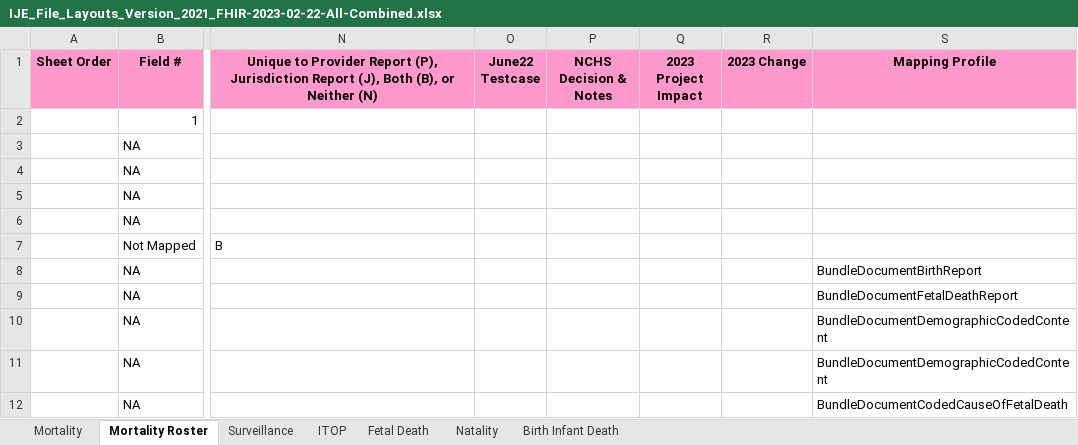
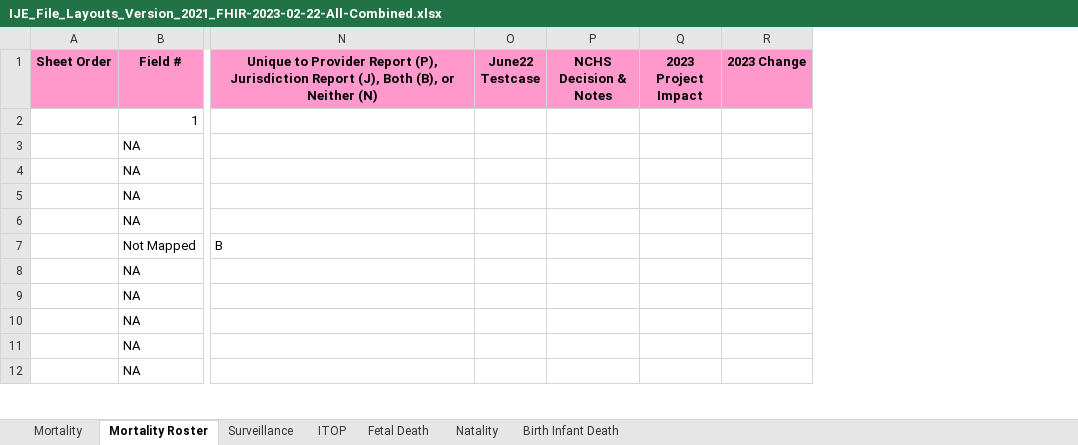
Before and after one commit to HL7/fhir-bfdr, an Excel workbook: input/images/IJE_File_Layouts_Version_2021_FHIR-2023-02-22-All-Combined.xlsx, sheet Mortality Roster, drawn as a sheet; only a part is shown, gaps mark what is left out; values as stored, in another font and other column widths than the file's, no borders; the diff names each change by its address in the sheet, - before the commit and + after, or states it on an @@ line.

Commit message:
rm vestigial column

```diff
--- a/input/images/IJE_File_Layouts_Version_2021_FHIR-2023-02-22-All-Combined.xlsx (sheet Mortality Roster)
+++ b/input/images/IJE_File_Layouts_Version_2021_FHIR-2023-02-22-All-Combined.xlsx (sheet Mortality Roster)
-column S (Mapping Profile), rows 8-12: BundleDocumentBirthReport | BundleDocumentFetalDeathReport | BundleDocumentDemographicCodedContent | BundleDocumentDemographicCodedContent | BundleDocumentCodedCauseOfFetalDeath
```
Also changed, not shown: sheet Mortality, sheet ITOP, sheet Surveillance, sheet Natality, sheet Fetal Death, sheet Birth Infant Death, 2 other files.
